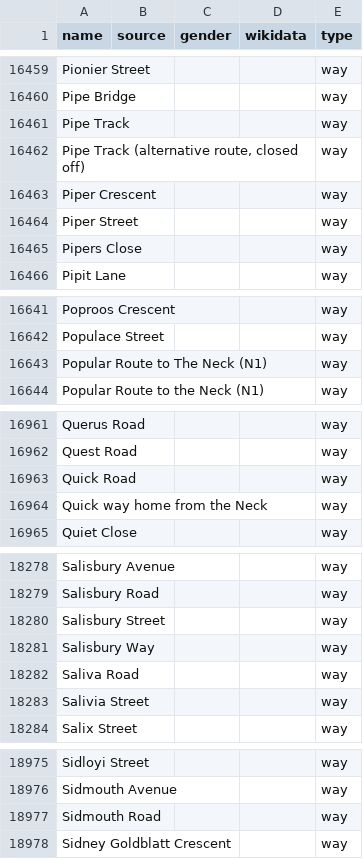
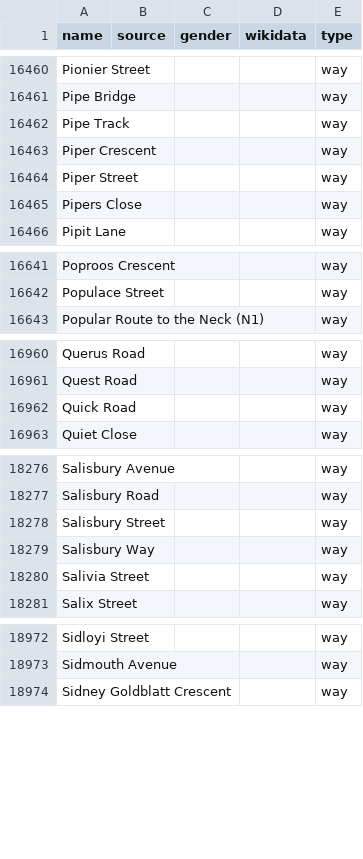
Before and after one commit to EqualStreetNames/equalstreetnames-capetown, a CSV file: data/other.csv, drawn as a sheet; only a part is shown, gaps mark what is left out; removed rows and columns are numbered as before the commit, all else as after; the diff covers the shown part only; the diff names each change by its address in the sheet, - before the commit and + after, or states it on an @@ line.

```diff
--- a/data/other.csv
+++ b/data/other.csv
-row 16462: Pipe Track (alternative route, closed off) |  |  |  | way
-row 16643: Popular Route to The Neck (N1) |  |  |  | way
-row 16964: Quick way home from the Neck |  |  |  | way
-row 18282: Saliva Road |  |  |  | way
-row 18977: Sidmouth Road |  |  |  | way
```
Also changed, not shown: 7 added rows, 11 removed rows and 6 edited cells elsewhere in this file, 3 other files.
